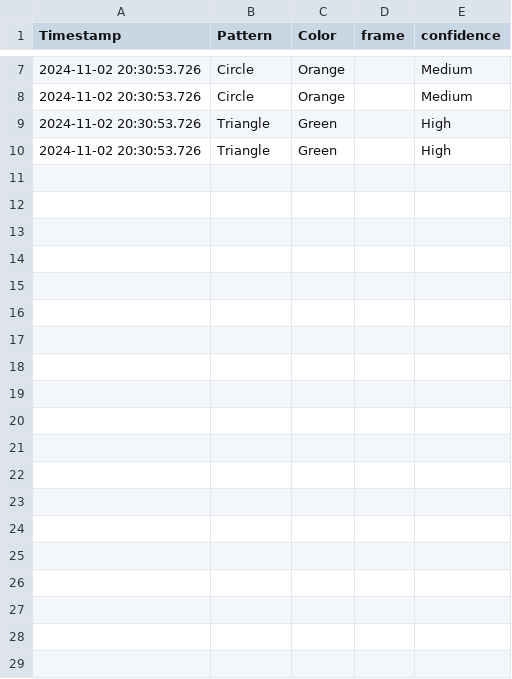
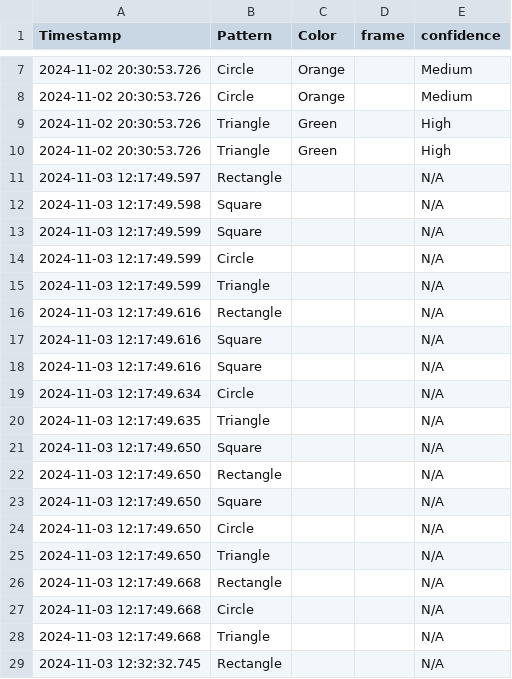
Before and after one commit to PatrickLutz11/SoftwareEngineeringProject, a CSV file: log.csv, drawn as a sheet; only a part is shown, gaps mark what is left out; the diff covers the shown part only.

```diff
--- a/log.csv
+++ b/log.csv
@@ -10 +10,20 @@ Timestamp,Pattern,Color,frame,confidence
 2024-11-02 20:30:53.726,Triangle,Green,,High
+2024-11-03 12:17:49.597,Rectangle,,,N/A
+2024-11-03 12:17:49.598,Square,,,N/A
+2024-11-03 12:17:49.599,Square,,,N/A
+2024-11-03 12:17:49.599,Circle,,,N/A
+2024-11-03 12:17:49.599,Triangle,,,N/A
+2024-11-03 12:17:49.616,Rectangle,,,N/A
+2024-11-03 12:17:49.616,Square,,,N/A
+2024-11-03 12:17:49.616,Square,,,N/A
+2024-11-03 12:17:49.634,Circle,,,N/A
+2024-11-03 12:17:49.635,Triangle,,,N/A
+2024-11-03 12:17:49.650,Square,,,N/A
+2024-11-03 12:17:49.650,Rectangle,,,N/A
+2024-11-03 12:17:49.650,Square,,,N/A
+2024-11-03 12:17:49.650,Circle,,,N/A
+2024-11-03 12:17:49.650,Triangle,,,N/A
+2024-11-03 12:17:49.668,Rectangle,,,N/A
+2024-11-03 12:17:49.668,Circle,,,N/A
+2024-11-03 12:17:49.668,Triangle,,,N/A
+2024-11-03 12:32:32.745,Rectangle,,,N/A
```
Also changed, not shown: 35 added rows elsewhere in this file, 6 other files.
